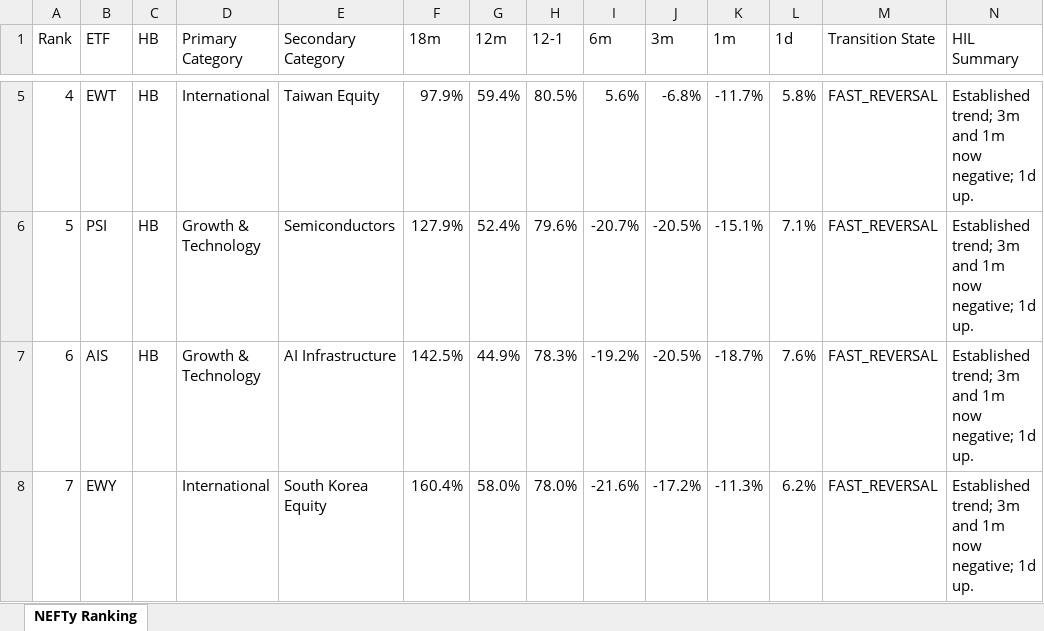
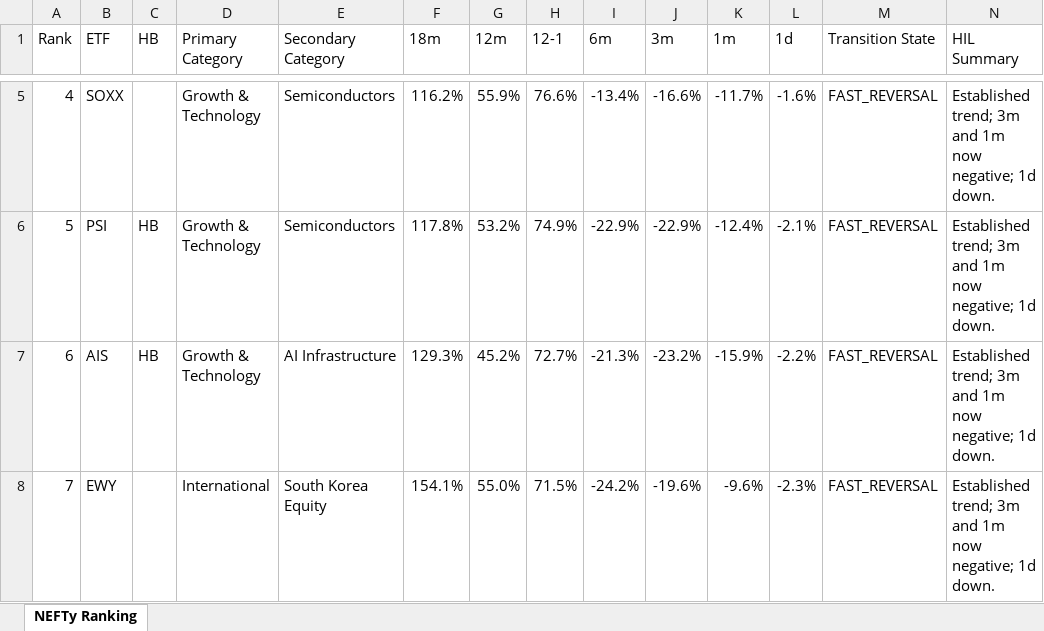
Before and after one commit to DarkMoonv1/NEFTy, an Excel workbook: NEFTy_LATEST.xlsx, sheet NEFTy Ranking, drawn as a sheet; only a part is shown, gaps mark what is left out; values as stored, in another font and other column widths than the file's, no cell formats; the diff covers the shown part only; the diff names each change by its address in the sheet, - before the commit and + after, or states it on an @@ line.

Commit message:
Update NEFTy_LATEST.xlsx

```diff
--- a/NEFTy_LATEST.xlsx (sheet NEFTy Ranking)
+++ b/NEFTy_LATEST.xlsx (sheet NEFTy Ranking)
-B5 (ETF): EWT
+B5 (ETF): SOXX
-C5 (HB): HB
+C5 (HB): (empty)
-D5 (Primary Category): International
+D5 (Primary Category): Growth & Technology
-E5 (Secondary Category): Taiwan Equity
+E5 (Secondary Category): Semiconductors
-F5 (18m): 97.9%
+F5 (18m): 116.2%
-G5 (12m): 59.4%
+G5 (12m): 55.9%
-H5 (12-1): 80.5%
+H5 (12-1): 76.6%
-I5 (6m): 5.6%
+I5 (6m): -13.4%
-J5 (3m): -6.8%
+J5 (3m): -16.6%
-L5 (1d): 5.8%
+L5 (1d): -1.6%
-N5:N8 (HIL Summary): …negative; 1d up.
+N5:N8 (HIL Summary): …negative; 1d down.
-F6 (18m): 127.9%
+F6 (18m): 117.8%
-G6 (12m): 52.4%
+G6 (12m): 53.2%
-H6 (12-1): 79.6%
+H6 (12-1): 74.9%
-I6 (6m): -20.7%
+I6 (6m): -22.9%
-J6 (3m): -20.5%
+J6 (3m): -22.9%
-K6 (1m): -15.1%
+K6 (1m): -12.4%
-L6 (1d): 7.1%
+L6 (1d): -2.1%
-F7 (18m): 142.5%
+F7 (18m): 129.3%
-G7 (12m): 44.9%
+G7 (12m): 45.2%
-H7 (12-1): 78.3%
+H7 (12-1): 72.7%
-I7 (6m): -19.2%
+I7 (6m): -21.3%
-J7 (3m): -20.5%
+J7 (3m): -23.2%
-K7 (1m): -18.7%
+K7 (1m): -15.9%
-L7 (1d): 7.6%
+L7 (1d): -2.2%
-F8 (18m): 160.4%
+F8 (18m): 154.1%
-G8 (12m): 58.0%
+G8 (12m): 55.0%
-H8 (12-1): 78.0%
+H8 (12-1): 71.5%
-I8 (6m): -21.6%
+I8 (6m): -24.2%
-J8 (3m): -17.2%
+J8 (3m): -19.6%
-K8 (1m): -11.3%
+K8 (1m): -9.6%
-L8 (1d): 6.2%
+L8 (1d): -2.3%
```
Also changed, not shown: 1081 edited cells elsewhere in this sheet, cell formats.
